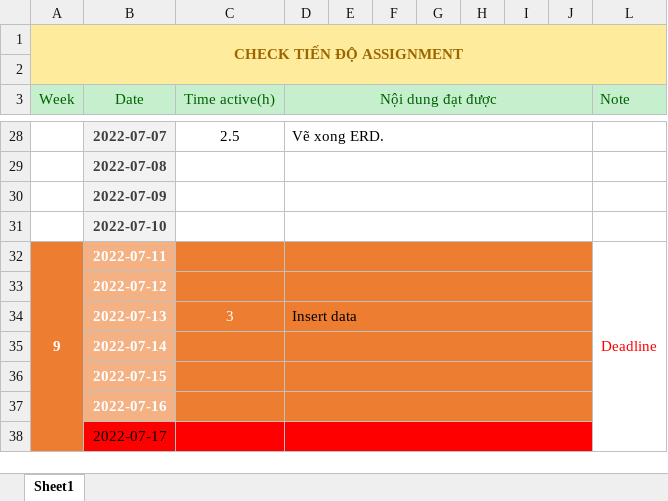
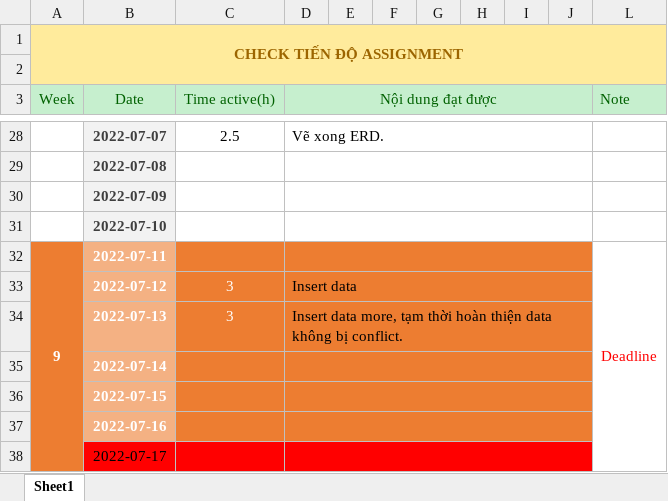
Before and after one commit to vuduchuy1120/database-GradeManagement-su22, an Excel workbook: Tiến độ.xlsx, sheet Sheet1, drawn as a sheet; only a part is shown, gaps mark what is left out; values as stored, in another font and other column widths than the file's, no borders; the diff names each change by its address in the sheet, - before the commit and + after, or states it on an @@ line.

```diff
--- a/Tiến độ.xlsx (sheet Sheet1)
+++ b/Tiến độ.xlsx (sheet Sheet1)
-C33 (Time active(h)): (empty)
+C33 (Time active(h)): 3
-D33 (Nội dung đạt được): (empty)
+D33 (Nội dung đạt được): Insert data
-D34 (Nội dung đạt được): Insert data
+D34 (Nội dung đạt được): Insert data more, tạm thời hoàn thiện data không bị conflict.
```
Also changed, not shown: 2 other files.
